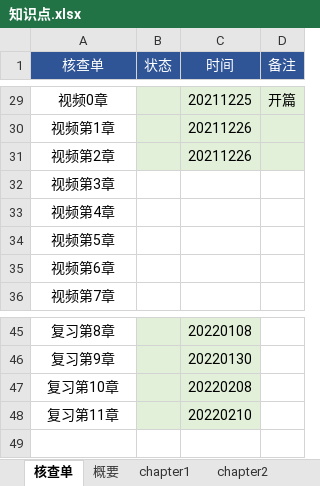
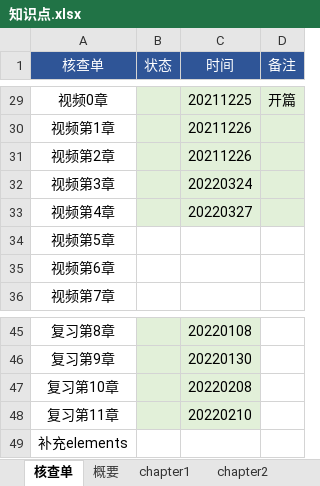
Before and after one commit to marmot-cn/readingNotes, an Excel workbook: 笔记/CBAP/知识点.xlsx, sheet 核查单, drawn as a sheet; only a part is shown, gaps mark what is left out; values as stored, in another font and other column widths than the file's, no borders; the diff names each change by its address in the sheet, - before the commit and + after, or states it on an @@ line.

```diff
--- a/笔记/CBAP/知识点.xlsx (sheet 核查单)
+++ b/笔记/CBAP/知识点.xlsx (sheet 核查单)
-B32:D33 fill: none
+B32:D33 fill: #E2F0D9
-C32 (时间): (empty)
+C32 (时间): 20220324
-C33 (时间): (empty)
+C33 (时间): 20220327
+row 49: 补充elements
```
Also changed, not shown: sheet chapter4, 计划/2022学习计划.xlsx, 1 other file.
